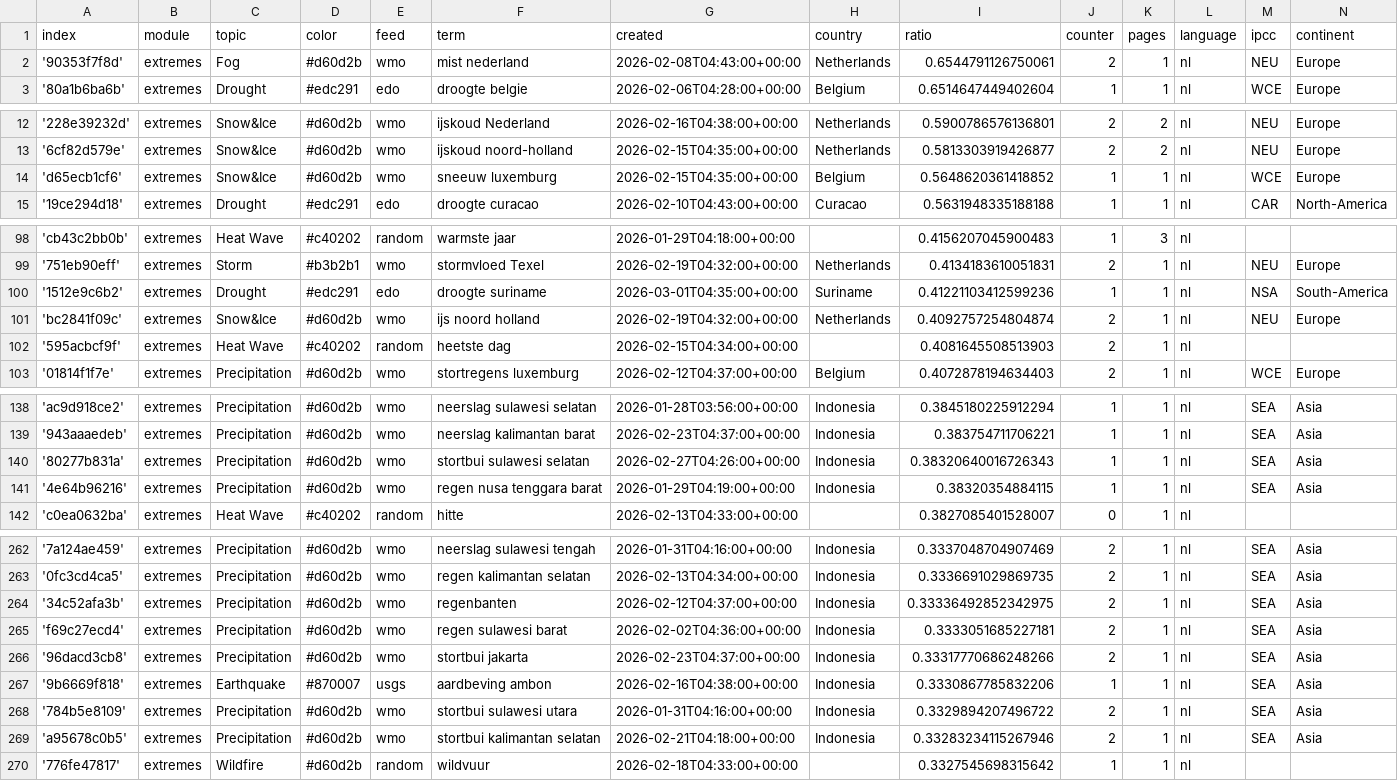
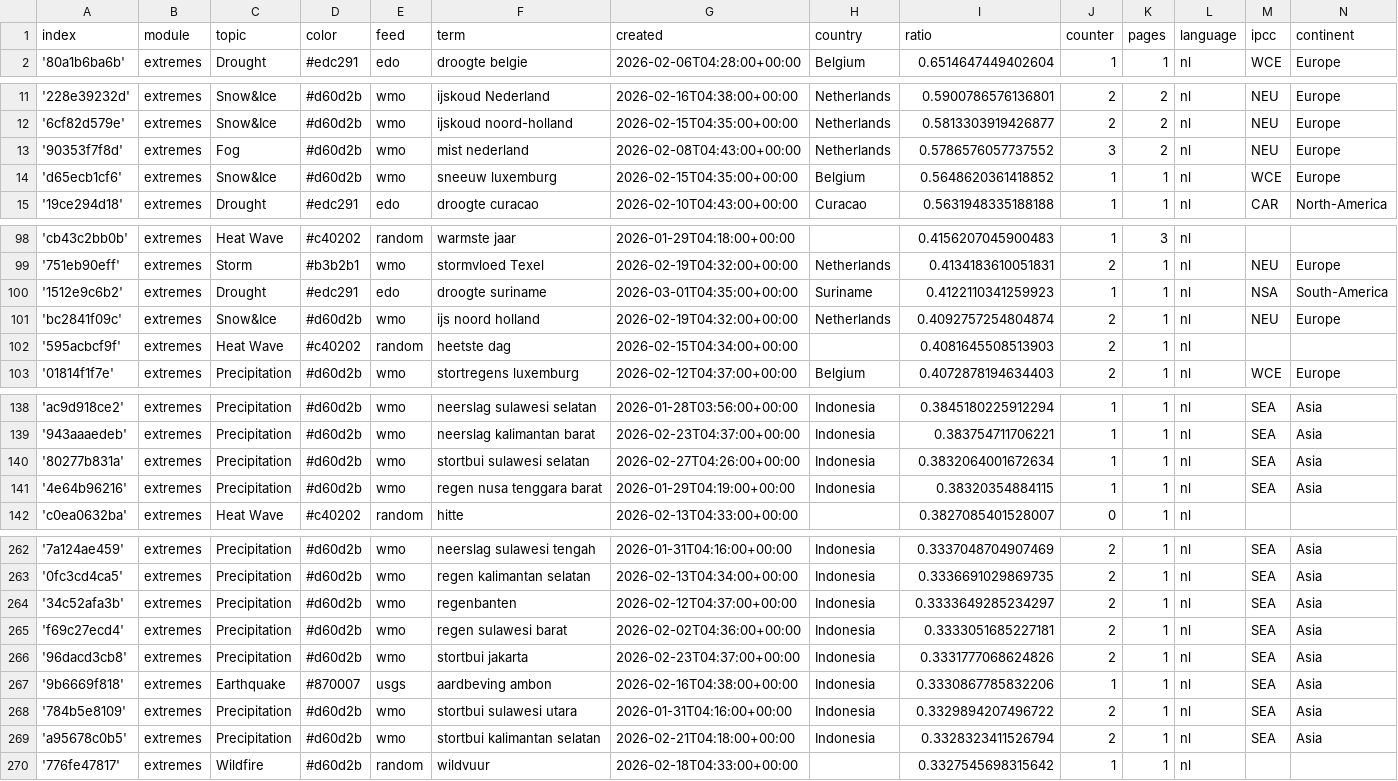
Before and after one commit to MarcoL95-News25/netherlandExtremes, a CSV file: terms.csv, drawn as a sheet; only a part is shown, gaps mark what is left out; the diff covers the shown part only.

```diff
--- a/terms.csv
+++ b/terms.csv
@@ -1,3 +1,2 @@
 index,module,topic,color,feed,term,created,country,ratio,counter,pages,language,ipcc,continent
-'90353f7f8d',extremes,Fog,#d60d2b,wmo,mist nederland,2026-02-08T04:43:00+00:00,Netherlands,0.6544791126750061,2,1,nl,NEU,Europe
 '80a1b6ba6b',extremes,Drought,#edc291,edo,droogte belgie,2026-02-06T04:28:00+00:00,Belgium,0.6514647449402604,1,1,nl,WCE,Europe
@@ -13,2 +12,3 @@ index,module,topic,color,feed,term,created,country,ratio,counter,pages,language,
 '6cf82d579e',extremes,Snow&Ice,#d60d2b,wmo,ijskoud noord-holland,2026-02-15T04:35:00+00:00,Netherlands,0.5813303919426877,2,2,nl,NEU,Europe
+'90353f7f8d',extremes,Fog,#d60d2b,wmo,mist nederland,2026-02-08T04:43:00+00:00,Netherlands,0.5786576057737552,3,2,nl,NEU,Europe
 'd65ecb1cf6',extremes,Snow&Ice,#d60d2b,wmo,sneeuw luxemburg,2026-02-15T04:35:00+00:00,Belgium,0.5648620361418852,1,1,nl,WCE,Europe
@@ -99,3 +99,3 @@ index,module,topic,color,feed,term,created,country,ratio,counter,pages,language,
 '751eb90eff',extremes,Storm,#b3b2b1,wmo,stormvloed Texel,2026-02-19T04:32:00+00:00,Netherlands,0.4134183610051831,2,1,nl,NEU,Europe
-'1512e9c6b2',extremes,Drought,#edc291,edo,droogte suriname,2026-03-01T04:35:00+00:00,Suriname,0.41221103412599236,1,1,nl,NSA,South-America
+'1512e9c6b2',extremes,Drought,#edc291,edo,droogte suriname,2026-03-01T04:35:00+00:00,Suriname,0.4122110341259923,1,1,nl,NSA,South-America
 'bc2841f09c',extremes,Snow&Ice,#d60d2b,wmo,ijs noord holland,2026-02-19T04:32:00+00:00,Netherlands,0.4092757254804874,2,1,nl,NEU,Europe
@@ -139,3 +139,3 @@ index,module,topic,color,feed,term,created,country,ratio,counter,pages,language,
 '943aaaedeb',extremes,Precipitation,#d60d2b,wmo,neerslag kalimantan barat,2026-02-23T04:37:00+00:00,Indonesia,0.383754711706221,1,1,nl,SEA,Asia
-'80277b831a',extremes,Precipitation,#d60d2b,wmo,stortbui sulawesi selatan,2026-02-27T04:26:00+00:00,Indonesia,0.38320640016726343,1,1,nl,SEA,Asia
+'80277b831a',extremes,Precipitation,#d60d2b,wmo,stortbui sulawesi selatan,2026-02-27T04:26:00+00:00,Indonesia,0.3832064001672634,1,1,nl,SEA,Asia
 '4e64b96216',extremes,Precipitation,#d60d2b,wmo,regen nusa tenggara barat,2026-01-29T04:19:00+00:00,Indonesia,0.38320354884115,1,1,nl,SEA,Asia
@@ -263,8 +263,8 @@ index,module,topic,color,feed,term,created,country,ratio,counter,pages,language,
 '0fc3cd4ca5',extremes,Precipitation,#d60d2b,wmo,regen kalimantan selatan,2026-02-13T04:34:00+00:00,Indonesia,0.3336691029869735,2,1,nl,SEA,Asia
-'34c52afa3b',extremes,Precipitation,#d60d2b,wmo,regenbanten,2026-02-12T04:37:00+00:00,Indonesia,0.33336492852342975,2,1,nl,SEA,Asia
+'34c52afa3b',extremes,Precipitation,#d60d2b,wmo,regenbanten,2026-02-12T04:37:00+00:00,Indonesia,0.3333649285234297,2,1,nl,SEA,Asia
 'f69c27ecd4',extremes,Precipitation,#d60d2b,wmo,regen sulawesi barat,2026-02-02T04:36:00+00:00,Indonesia,0.3333051685227181,2,1,nl,SEA,Asia
-'96dacd3cb8',extremes,Precipitation,#d60d2b,wmo,stortbui jakarta,2026-02-23T04:37:00+00:00,Indonesia,0.33317770686248266,2,1,nl,SEA,Asia
+'96dacd3cb8',extremes,Precipitation,#d60d2b,wmo,stortbui jakarta,2026-02-23T04:37:00+00:00,Indonesia,0.3331777068624826,2,1,nl,SEA,Asia
 '9b6669f818',extremes,Earthquake,#870007,usgs,aardbeving ambon,2026-02-16T04:38:00+00:00,Indonesia,0.3330867785832206,1,1,nl,SEA,Asia
 '784b5e8109',extremes,Precipitation,#d60d2b,wmo,stortbui sulawesi utara,2026-01-31T04:16:00+00:00,Indonesia,0.3329894207496722,2,1,nl,SEA,Asia
-'a95678c0b5',extremes,Precipitation,#d60d2b,wmo,stortbui kalimantan selatan,2026-02-21T04:18:00+00:00,Indonesia,0.33283234115267946,2,1,nl,SEA,Asia
+'a95678c0b5',extremes,Precipitation,#d60d2b,wmo,stortbui kalimantan selatan,2026-02-21T04:18:00+00:00,Indonesia,0.3328323411526794,2,1,nl,SEA,Asia
 '776fe47817',extremes,Wildfire,#d60d2b,random,wildvuur,2026-02-18T04:33:00+00:00,,0.3327545698315642,1,1,nl,,
```
Also changed, not shown: 2 edited cells elsewhere in this file, cxsv/news_2026_02.csv.
